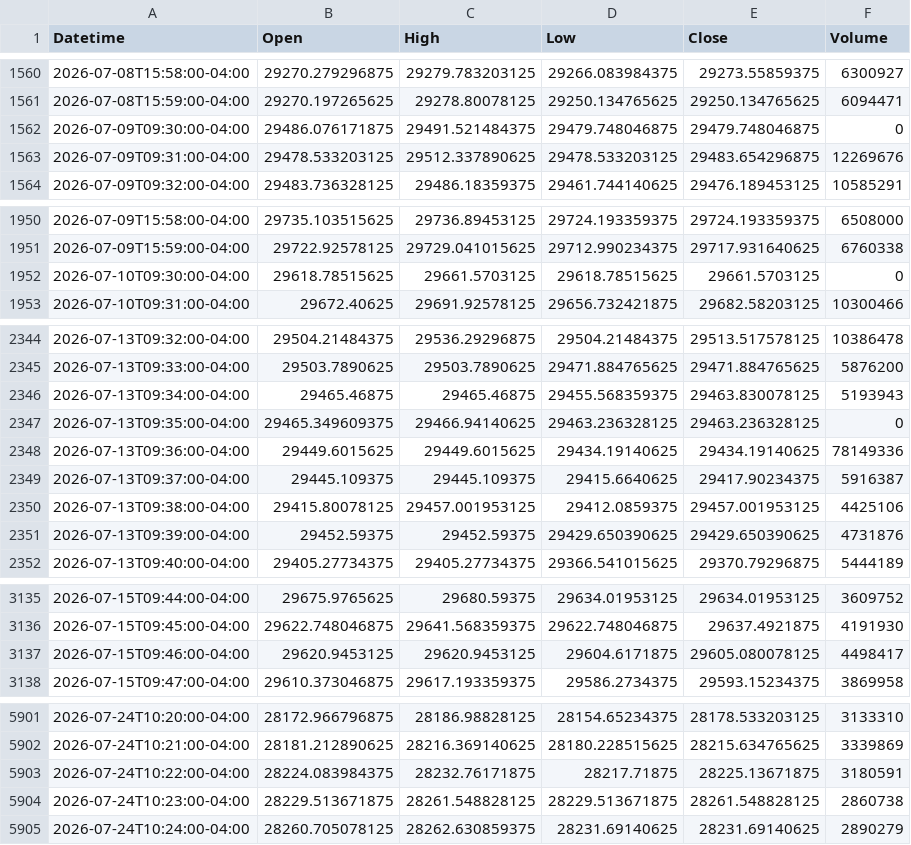
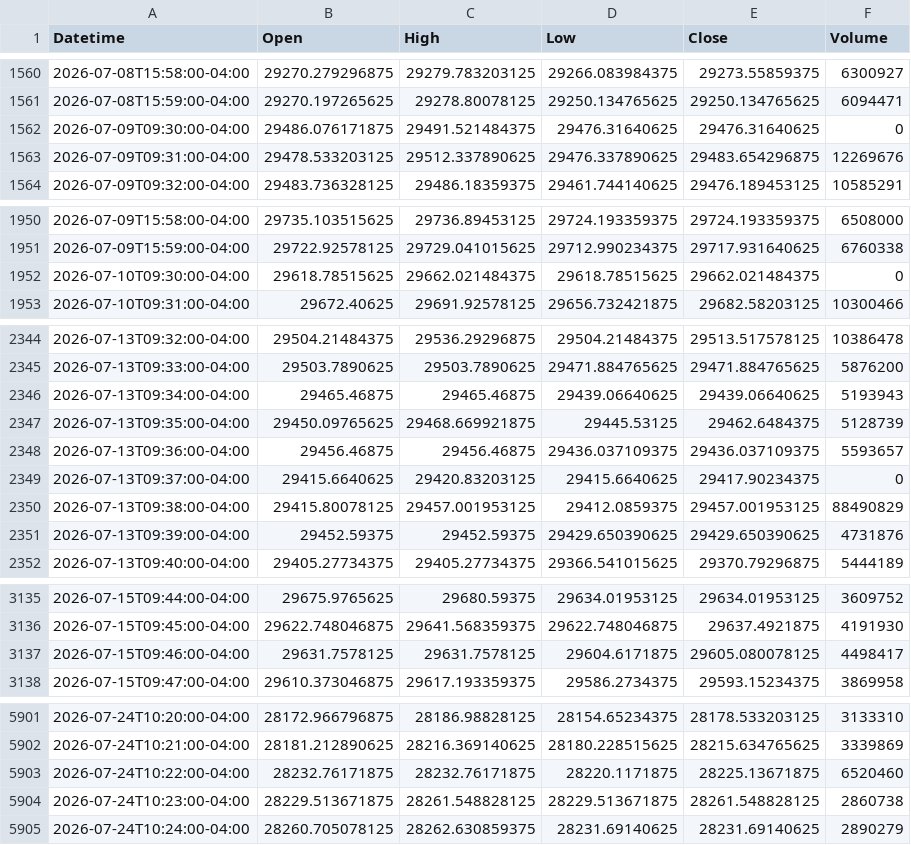
Before and after one commit to Chief-rich/nasdaq100-data, a CSV file: data/ndx_1m/history.csv, drawn as a sheet; only a part is shown, gaps mark what is left out; the diff covers the shown part only.

Commit message:
chore: regenerate datasets + manifest after merge

```diff
--- a/data/ndx_1m/history.csv
+++ b/data/ndx_1m/history.csv
@@ -1561,4 +1561,4 @@ Datetime,Open,High,Low,Close,Volume
 2026-07-08T15:59:00-04:00,29270.197265625,29278.80078125,29250.134765625,29250.134765625,6094471
-2026-07-09T09:30:00-04:00,29486.076171875,29491.521484375,29479.748046875,29479.748046875,0
-2026-07-09T09:31:00-04:00,29478.533203125,29512.337890625,29478.533203125,29483.654296875,12269676
+2026-07-09T09:30:00-04:00,29486.076171875,29491.521484375,29476.31640625,29476.31640625,0
+2026-07-09T09:31:00-04:00,29478.533203125,29512.337890625,29476.337890625,29483.654296875,12269676
 2026-07-09T09:32:00-04:00,29483.736328125,29486.18359375,29461.744140625,29476.189453125,10585291
@@ -1951,3 +1951,3 @@ Datetime,Open,High,Low,Close,Volume
 2026-07-09T15:59:00-04:00,29722.92578125,29729.041015625,29712.990234375,29717.931640625,6760338
-2026-07-10T09:30:00-04:00,29618.78515625,29661.5703125,29618.78515625,29661.5703125,0
+2026-07-10T09:30:00-04:00,29618.78515625,29662.021484375,29618.78515625,29662.021484375,0
 2026-07-10T09:31:00-04:00,29672.40625,29691.92578125,29656.732421875,29682.58203125,10300466
@@ -2345,7 +2345,7 @@ Datetime,Open,High,Low,Close,Volume
 2026-07-13T09:33:00-04:00,29503.7890625,29503.7890625,29471.884765625,29471.884765625,5876200
-2026-07-13T09:34:00-04:00,29465.46875,29465.46875,29455.568359375,29463.830078125,5193943
-2026-07-13T09:35:00-04:00,29465.349609375,29466.94140625,29463.236328125,29463.236328125,0
-2026-07-13T09:36:00-04:00,29449.6015625,29449.6015625,29434.19140625,29434.19140625,78149336
-2026-07-13T09:37:00-04:00,29445.109375,29445.109375,29415.6640625,29417.90234375,5916387
-2026-07-13T09:38:00-04:00,29415.80078125,29457.001953125,29412.0859375,29457.001953125,4425106
+2026-07-13T09:34:00-04:00,29465.46875,29465.46875,29439.06640625,29439.06640625,5193943
+2026-07-13T09:35:00-04:00,29450.09765625,29468.669921875,29445.53125,29462.6484375,5128739
+2026-07-13T09:36:00-04:00,29456.46875,29456.46875,29436.037109375,29436.037109375,5593657
+2026-07-13T09:37:00-04:00,29415.6640625,29420.83203125,29415.6640625,29417.90234375,0
+2026-07-13T09:38:00-04:00,29415.80078125,29457.001953125,29412.0859375,29457.001953125,88490829
 2026-07-13T09:39:00-04:00,29452.59375,29452.59375,29429.650390625,29429.650390625,4731876
@@ -3136,3 +3136,3 @@ Datetime,Open,High,Low,Close,Volume
 2026-07-15T09:45:00-04:00,29622.748046875,29641.568359375,29622.748046875,29637.4921875,4191930
-2026-07-15T09:46:00-04:00,29620.9453125,29620.9453125,29604.6171875,29605.080078125,4498417
+2026-07-15T09:46:00-04:00,29631.7578125,29631.7578125,29604.6171875,29605.080078125,4498417
 2026-07-15T09:47:00-04:00,29610.373046875,29617.193359375,29586.2734375,29593.15234375,3869958
@@ -5902,3 +5902,3 @@ Datetime,Open,High,Low,Close,Volume
 2026-07-24T10:21:00-04:00,28181.212890625,28216.369140625,28180.228515625,28215.634765625,3339869
-2026-07-24T10:22:00-04:00,28224.083984375,28232.76171875,28217.71875,28225.13671875,3180591
+2026-07-24T10:22:00-04:00,28232.76171875,28232.76171875,28220.1171875,28225.13671875,6520460
 2026-07-24T10:23:00-04:00,28229.513671875,28261.548828125,28229.513671875,28261.548828125,2860738
```
Also changed, not shown: 11 edited cells elsewhere in this file, 14 other files.
